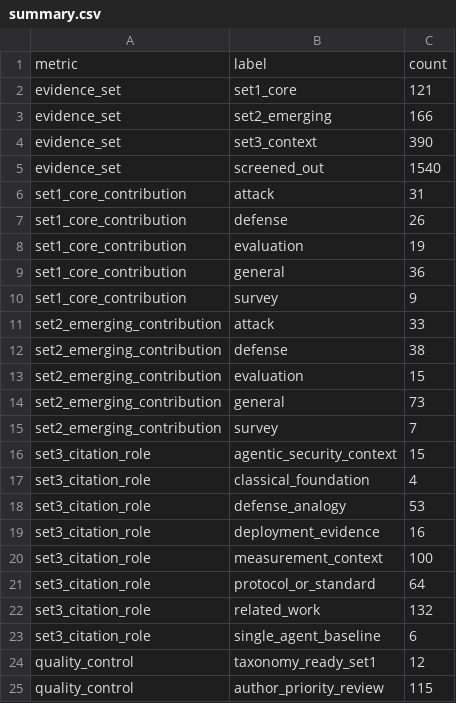
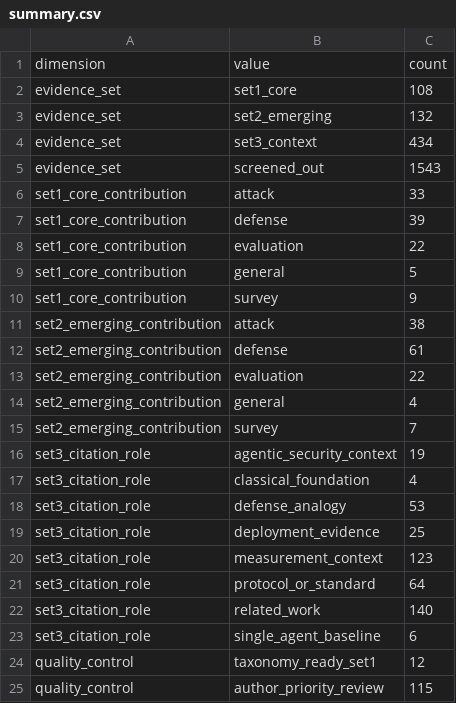
Before and after one commit to BrookeYangRui/multiagent_security_corpus, a CSV file: corpus/summary.csv, drawn as a sheet.

Commit message:
Freeze 2026-08-18 general adjudication
Apply the 109-paper general-category adjudication and freeze the revised manuscript-facing corpus at Set 1=108, Set 2=132, Set 3=434, screened out=1543 (240-work MAS-security corpus).

```diff
--- a/corpus/summary.csv
+++ b/corpus/summary.csv
@@ -1,23 +1,23 @@
-metric,label,count
-evidence_set,set1_core,121
-evidence_set,set2_emerging,166
-evidence_set,set3_context,390
-evidence_set,screened_out,1540
-set1_core_contribution,attack,31
-set1_core_contribution,defense,26
-set1_core_contribution,evaluation,19
-set1_core_contribution,general,36
+dimension,value,count
+evidence_set,set1_core,108
+evidence_set,set2_emerging,132
+evidence_set,set3_context,434
+evidence_set,screened_out,1543
+set1_core_contribution,attack,33
+set1_core_contribution,defense,39
+set1_core_contribution,evaluation,22
+set1_core_contribution,general,5
 set1_core_contribution,survey,9
-set2_emerging_contribution,attack,33
-set2_emerging_contribution,defense,38
-set2_emerging_contribution,evaluation,15
-set2_emerging_contribution,general,73
+set2_emerging_contribution,attack,38
+set2_emerging_contribution,defense,61
+set2_emerging_contribution,evaluation,22
+set2_emerging_contribution,general,4
 set2_emerging_contribution,survey,7
-set3_citation_role,agentic_security_context,15
+set3_citation_role,agentic_security_context,19
 set3_citation_role,classical_foundation,4
 set3_citation_role,defense_analogy,53
-set3_citation_role,deployment_evidence,16
-set3_citation_role,measurement_context,100
+set3_citation_role,deployment_evidence,25
+set3_citation_role,measurement_context,123
 set3_citation_role,protocol_or_standard,64
-set3_citation_role,related_work,132
+set3_citation_role,related_work,140
 set3_citation_role,single_agent_baseline,6
```
Also changed, not shown: 13 other files.
